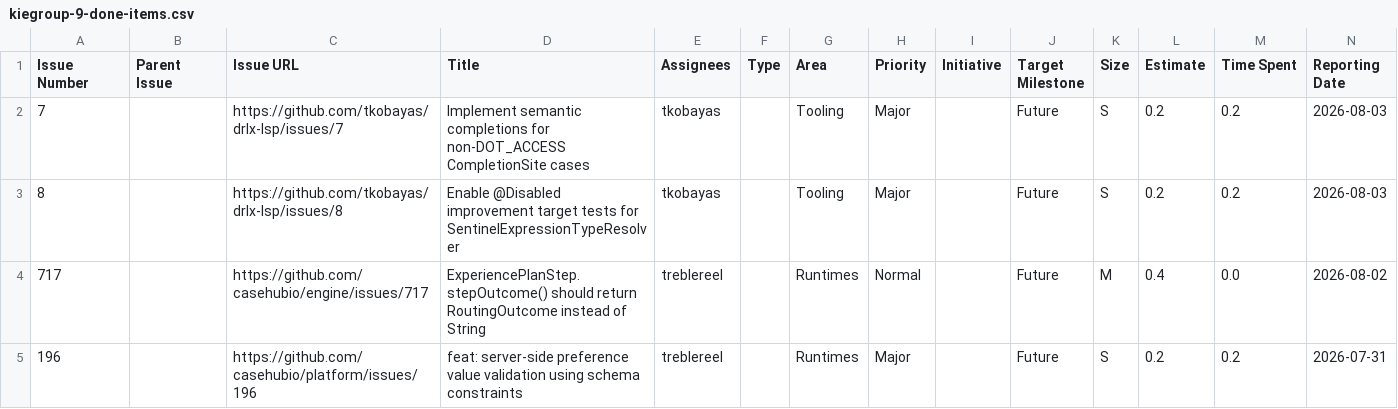
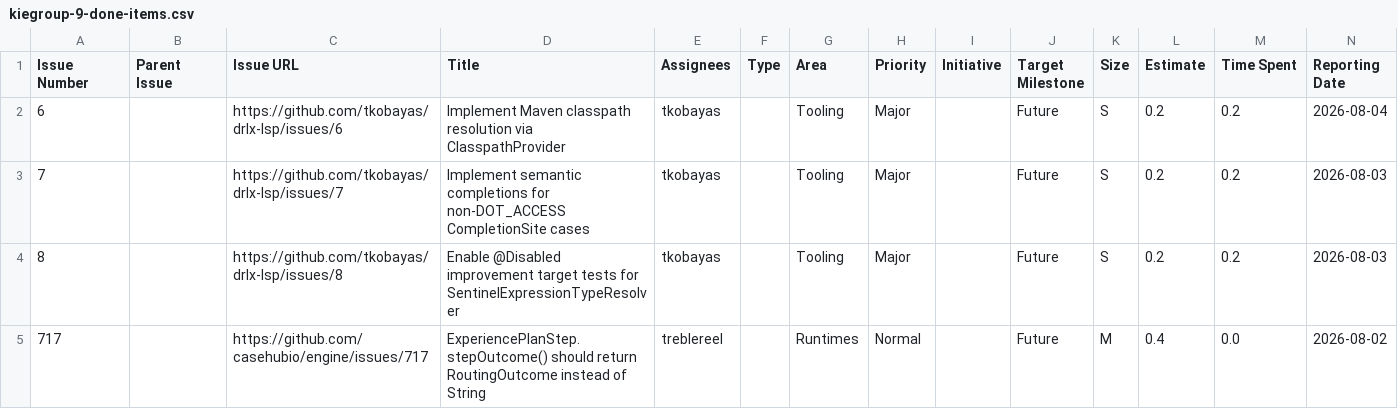
Before and after one commit to kubesmarts/pm-automations, a CSV file: exports/kiegroup-9-done-items.csv, drawn as a sheet; only a part is shown; the shorter side is filled out with more unchanged rows; rows hold the shown columns only; the diff names each change by its address in the sheet, - before the commit and + after, or states it on an @@ line.

```diff
--- a/exports/kiegroup-9-done-items.csv
+++ b/exports/kiegroup-9-done-items.csv
+row 2: 6 |  | https://github.com/tkobayas/drlx-lsp/issues/6 | Implement Maven classpath resolution via ClasspathProvider | tkobayas |  | Tooling | Major |  | Future | S | 0.2 | 0.2 | 2026-08-04
```
